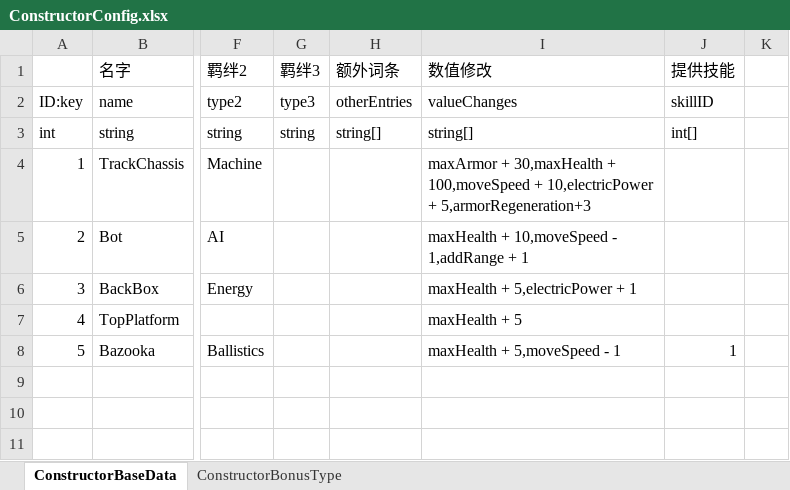
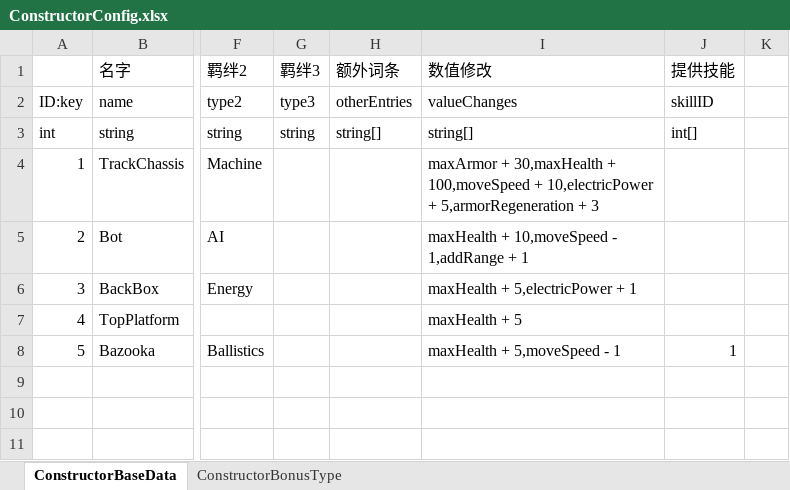
Before and after one commit to explosive-elephant-club/auto-chess, an Excel workbook: Assets/asoliddev - Auto Chess/Config/ConstructorConfig.xlsx, sheet ConstructorBaseData, drawn as a sheet; only a part is shown, gaps mark what is left out; values as stored, in another font and other column widths than the file's, no borders; the diff names each change by its address in the sheet, - before the commit and + after, or states it on an @@ line.

```diff
--- a/Assets/asoliddev - Auto Chess/Config/ConstructorConfig.xlsx (sheet ConstructorBaseData)
+++ b/Assets/asoliddev - Auto Chess/Config/ConstructorConfig.xlsx (sheet ConstructorBaseData)
-I4 (数值修改): …10,electricPower + 5,armorRegeneration+3
+I4 (数值修改): …10,electricPower + 5,armorRegeneration + 3
```
Also changed, not shown: 22 other files.
